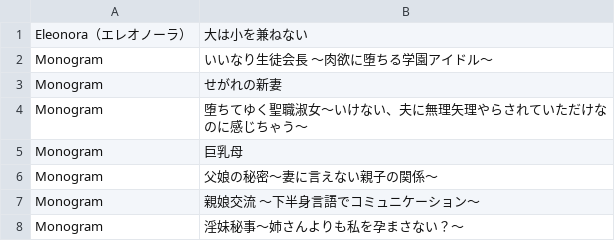
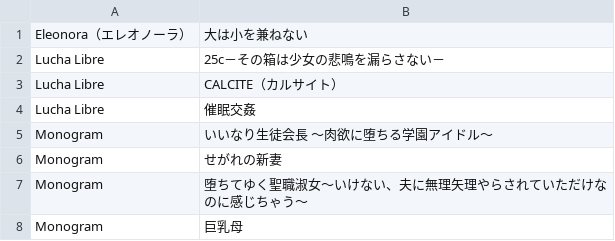
Before and after one commit to zeas2/Kirikiroid2_patch, a CSV file: patch/Monogram/titles.csv, drawn as a sheet; only a part is shown; the shorter side is filled out with more unchanged rows; the diff names each change by its address in the sheet, - before the commit and + after, or states it on an @@ line.

Commit message:
add some new titles

```diff
--- a/patch/Monogram/titles.csv
+++ b/patch/Monogram/titles.csv
+row 2: Lucha Libre | 25c－その箱は少女の悲鳴を漏らさない－
+row 3: Lucha Libre | CALCITE（カルサイト）
+row 4: Lucha Libre | 催眠交姦
```
Also changed, not shown: patch/Curious/Pink Style/titles.csv, patch/Nephrite/titles.csv, 13 other files.
